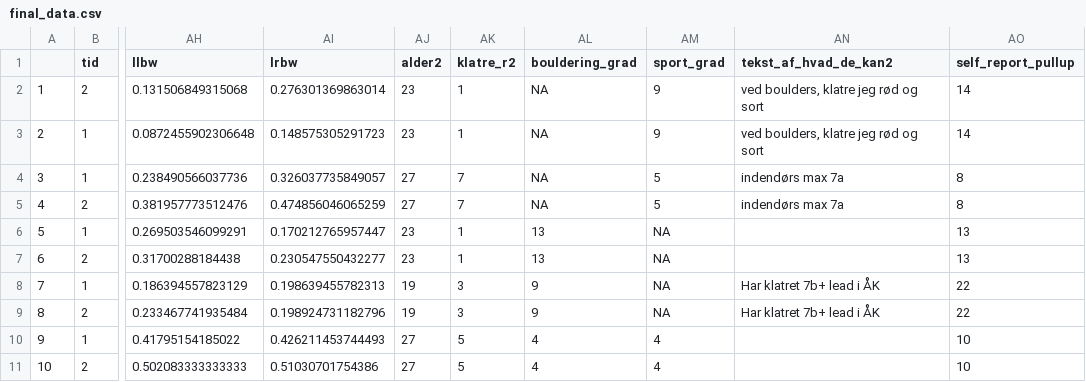
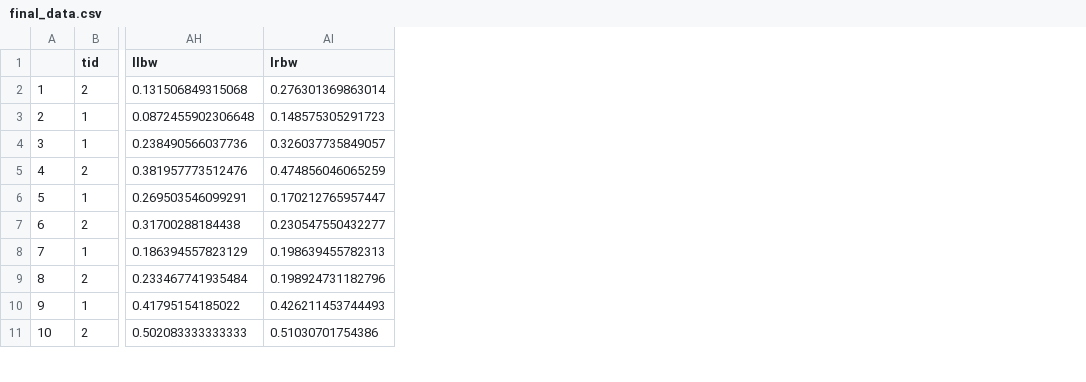
Before and after one commit to JesperFischer/Creatine-study, a CSV file: final_data.csv, drawn as a sheet; only a part is shown, gaps mark what is left out; the diff names each change by its address in the sheet, - before the commit and + after, or states it on an @@ line.

```diff
--- a/final_data.csv
+++ b/final_data.csv
-column AJ (alder2), rows 2-11: 23 | 23 | 27 | 27 | 23 | 23 | 19 | 19 | 27 | 27
-column AK (klatre_r2), rows 2-11: 1 | 1 | 7 | 7 | 1 | 1 | 3 | 3 | 5 | 5
-column AL (bouldering_grad), rows 2-11: NA | NA | NA | NA | 13 | 13 | 9 | 9 | 4 | 4
-column AM (sport_grad), rows 2-11: 9 | 9 | 5 | 5 | NA | NA | NA | NA | 4 | 4
-column AN (tekst_af_hvad_de_kan2), rows 2-9: ved boulders, klatre jeg rød og sort | ved boulders, klatre jeg rød og sort | indendørs max 7a | indendørs max 7a |  |  | Har klatret 7b+ lead i ÅK | Har klatret 7b+ lead i ÅK
-column AO (self_report_pullup), rows 2-11: 14 | 14 | 8 | 8 | 13 | 13 | 22 | 22 | 10 | 10
```
Also changed, not shown: 2 other files.
